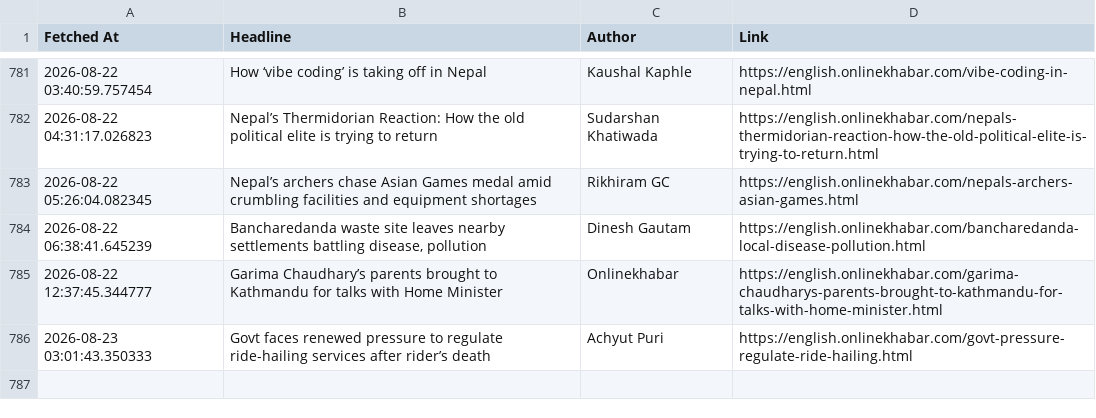
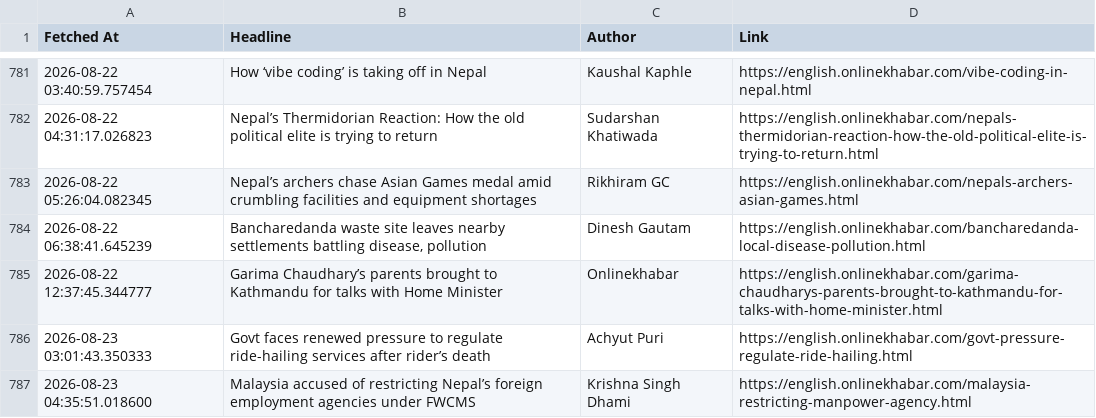
Before and after one commit to SanjayBista1010/WebScrapingSeleniumProject, a CSV file: data/headlines.csv, drawn as a sheet; only a part is shown, gaps mark what is left out.

Commit message:
Update headlines [skip ci]

```diff
--- a/data/headlines.csv
+++ b/data/headlines.csv
@@ -786 +786,2 @@ Fetched At,Headline,Author,Link
 2026-08-23 03:01:43.350333,Govt faces renewed pressure to regulate ride-hailing services after rider’s death,Achyut Puri,https://english.onlinekhabar.com/govt-pressure-regulate-ride-hailing.html
+2026-08-23 04:35:51.018600,Malaysia accused of restricting Nepal’s foreign employment agencies under FWCMS,Krishna Singh Dhami,https://english.onlinekhabar.com/malaysia-restricting-manpower-agency.html
```
